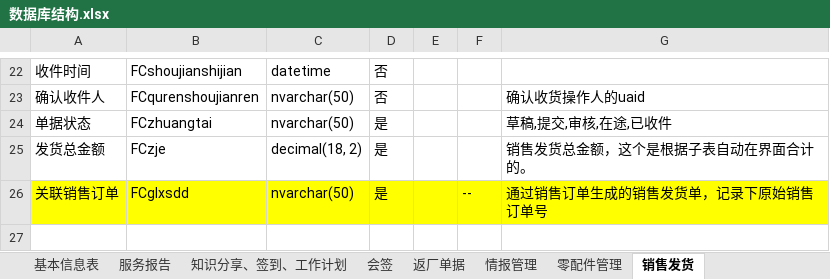
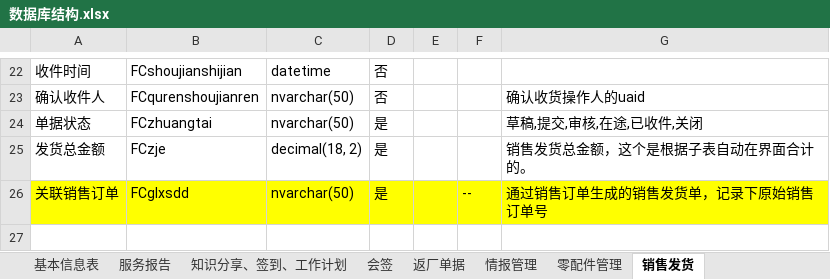
Before and after one commit to gotodk/shfw, an Excel workbook: 数据库结构.xlsx, sheet 销售发货, drawn as a sheet; only a part is shown, gaps mark what is left out; values as stored, in another font and other column widths than the file's, no borders; the diff names each change by its address in the sheet, - before the commit and + after, or states it on an @@ line.

```diff
--- a/数据库结构.xlsx (sheet 销售发货)
+++ b/数据库结构.xlsx (sheet 销售发货)
-G24: 草稿,提交,审核,在途,已收件
+G24: 草稿,提交,审核,在途,已收件,关闭
```
Also changed, not shown: 13 other files.
